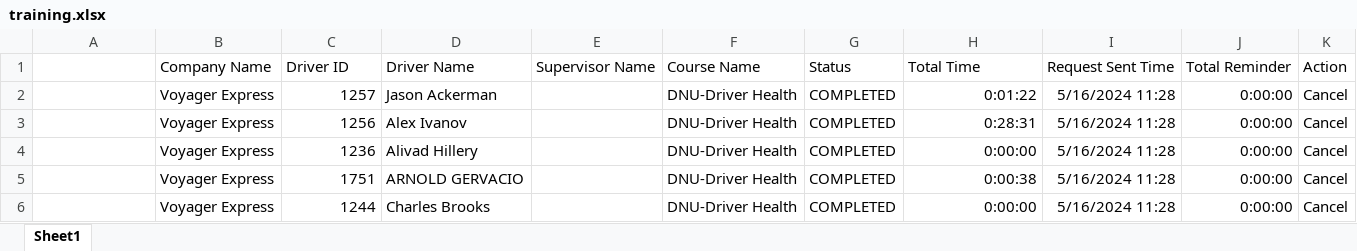
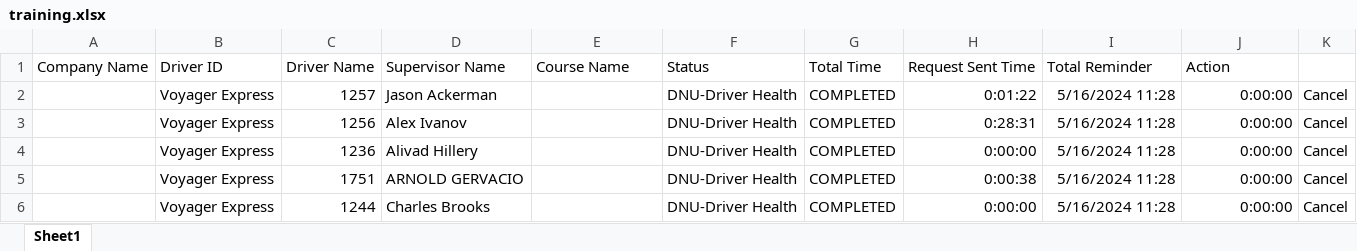
Before and after one commit to jmullins-DEN/voyager, an Excel workbook: training.xlsx, sheet Sheet1, drawn as a sheet; only a part is shown; values as stored, in another font and other column widths than the file's, no borders; removed rows and columns are numbered as before the commit, all else as after; the diff covers the shown part only; the diff names each change by its address in the sheet, - before the commit and + after, or states it on an @@ line.

```diff
--- a/training.xlsx (sheet Sheet1)
+++ b/training.xlsx (sheet Sheet1)
-row 1:  | Company Name | Driver ID | Driver Name | Supervisor Name | Course Name | Status | Total Time | Request Sent Time | Total Reminder | Action
+row 1: Company Name | Driver ID | Driver Name | Supervisor Name | Course Name | Status | Total Time | Request Sent Time | Total Reminder | Action
```
Also changed, not shown: 40 added rows elsewhere in this sheet.
